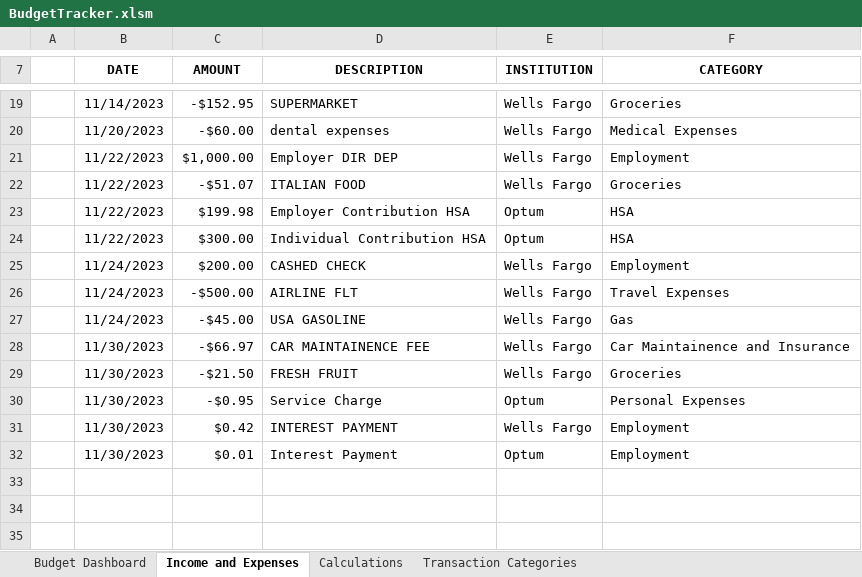
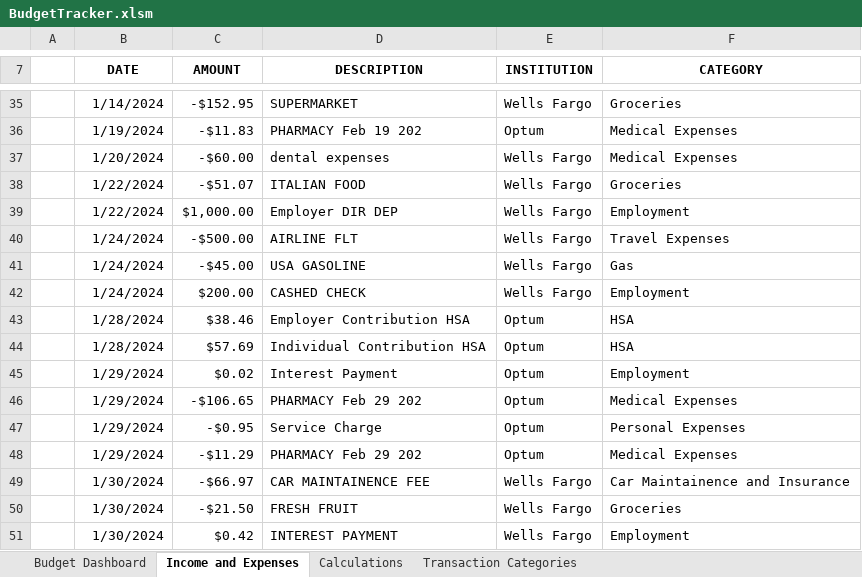
Before and after one commit to diegosol127/FinanceTools, an Excel workbook: BudgetTracker.xlsm, sheet Income and Expenses, drawn as a sheet; only a part is shown, gaps mark what is left out; values as stored, in another font and other column widths than the file's, no borders; charts and pictures and conditional formats and table styles not drawn; removed rows and columns are numbered as before the commit, all else as after; the diff covers the shown part only; the diff names each change by its address in the sheet, - before the commit and + after, or states it on an @@ line.

```diff
--- a/BudgetTracker.xlsm (sheet Income and Expenses)
+++ b/BudgetTracker.xlsm (sheet Income and Expenses)
-B35 (DATE): 11/14/2023
+B35 (DATE): 1/14/2024
+row 36:  | 1/19/2024 | -$11.83 | PHARMACY Feb 19 202 | Optum | Medical Expenses
-B37 (DATE): 11/20/2023
+B37 (DATE): 1/20/2024
-row 21:  | 11/22/2023 | $1,000.00 | Employer DIR DEP | Wells Fargo | Employment
-B38 (DATE): 11/22/2023
+B38 (DATE): 1/22/2024
-row 23:  | 11/22/2023 | $199.98 | Employer Contribution HSA | Optum | HSA
-row 24:  | 11/22/2023 | $300.00 | Individual Contribution HSA | Optum | HSA
-B39 (DATE): 11/24/2023
+B39 (DATE): 1/22/2024
-C39 (AMOUNT): $200.00
+C39 (AMOUNT): $1,000.00
-D39 (DESCRIPTION): CASHED CHECK
+D39 (DESCRIPTION): Employer DIR DEP
-B40:B41 (DATE): 11/24/2023
+B40:B41 (DATE): 1/24/2024
+row 42:  | 1/24/2024 | $200.00 | CASHED CHECK | Wells Fargo | Employment
+row 43:  | 1/28/2024 | $38.46 | Employer Contribution HSA | Optum | HSA
+row 44:  | 1/28/2024 | $57.69 | Individual Contribution HSA | Optum | HSA
+row 45:  | 1/29/2024 | $0.02 | Interest Payment | Optum | Employment
+row 46:  | 1/29/2024 | -$106.65 | PHARMACY Feb 29 202 | Optum | Medical Expenses
+row 47:  | 1/29/2024 | -$0.95 | Service Charge | Optum | Personal Expenses
+row 48:  | 1/29/2024 | -$11.29 | PHARMACY Feb 29 202 | Optum | Medical Expenses
-B49:B50 (DATE): 11/30/2023
+B49:B50 (DATE): 1/30/2024
-row 30:  | 11/30/2023 | -$0.95 | Service Charge | Optum | Personal Expenses
-B51 (DATE): 11/30/2023
+B51 (DATE): 1/30/2024
-row 32:  | 11/30/2023 | $0.01 | Interest Payment | Optum | Employment
```
Also changed, not shown: 19 added rows, 3 removed rows and 8 edited cells elsewhere in this sheet, sheet Budget Dashboard, 5 other files.
